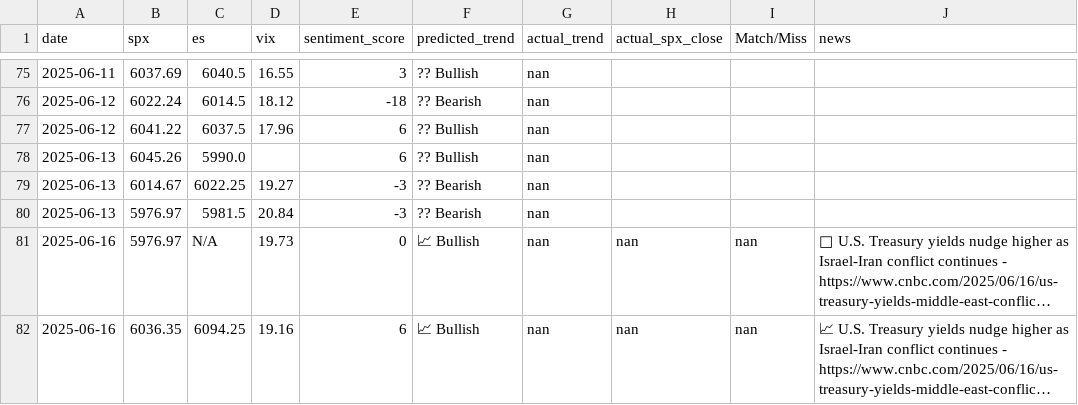
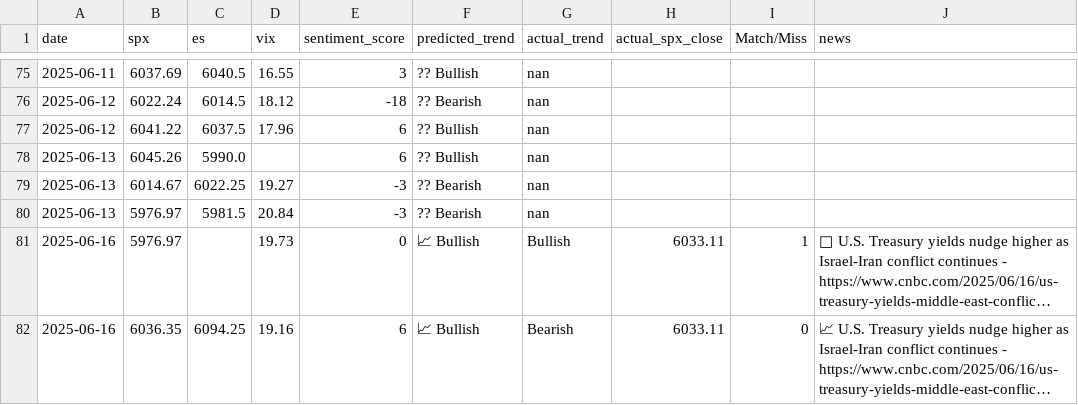
Before and after one commit to PadhmaCebolu/market-alert-bot-test, a CSV file: market_predictions.csv, drawn as a sheet; only a part is shown, gaps mark what is left out; long unchanged cells end in …; the diff names each change by its address in the sheet, - before the commit and + after, or states it on an @@ line.

```diff
--- a/market_predictions.csv
+++ b/market_predictions.csv
-C81 (es): N/A
+C81 (es): (empty)
-G81 (actual_trend): nan
+G81 (actual_trend): Bullish
-H81:H82 (actual_spx_close): nan
+H81:H82 (actual_spx_close): 6033.11
-I81 (Match/Miss): nan
+I81 (Match/Miss): 1
-G82 (actual_trend): nan
+G82 (actual_trend): Bearish
-I82 (Match/Miss): nan
+I82 (Match/Miss): 0
```
